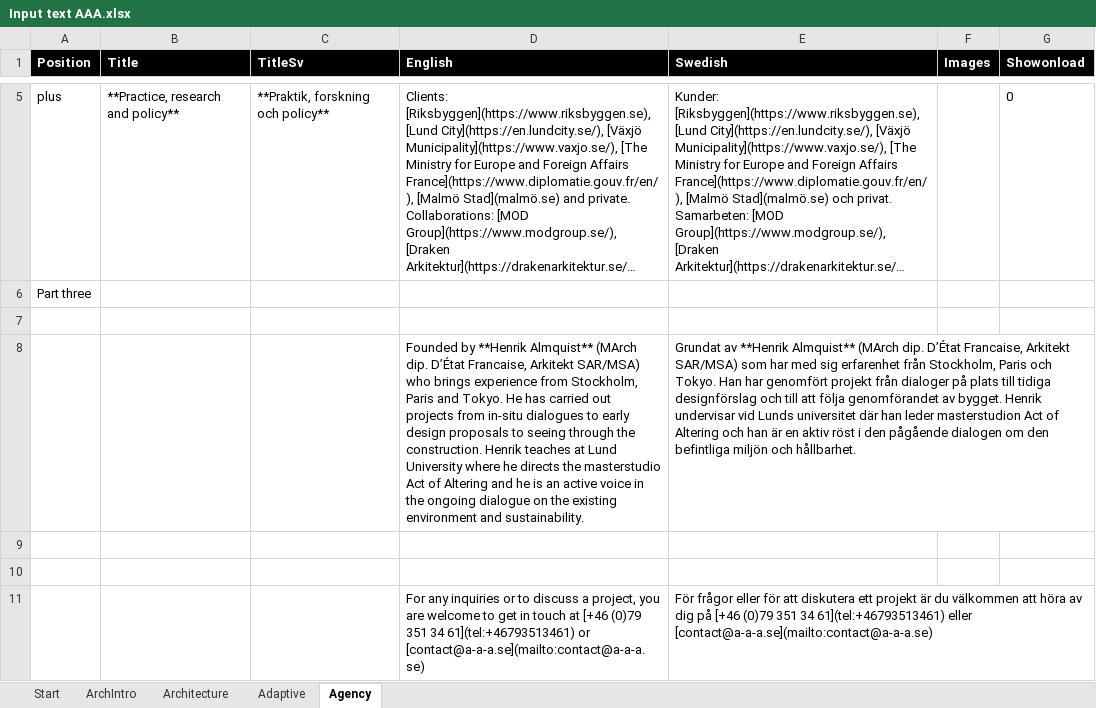
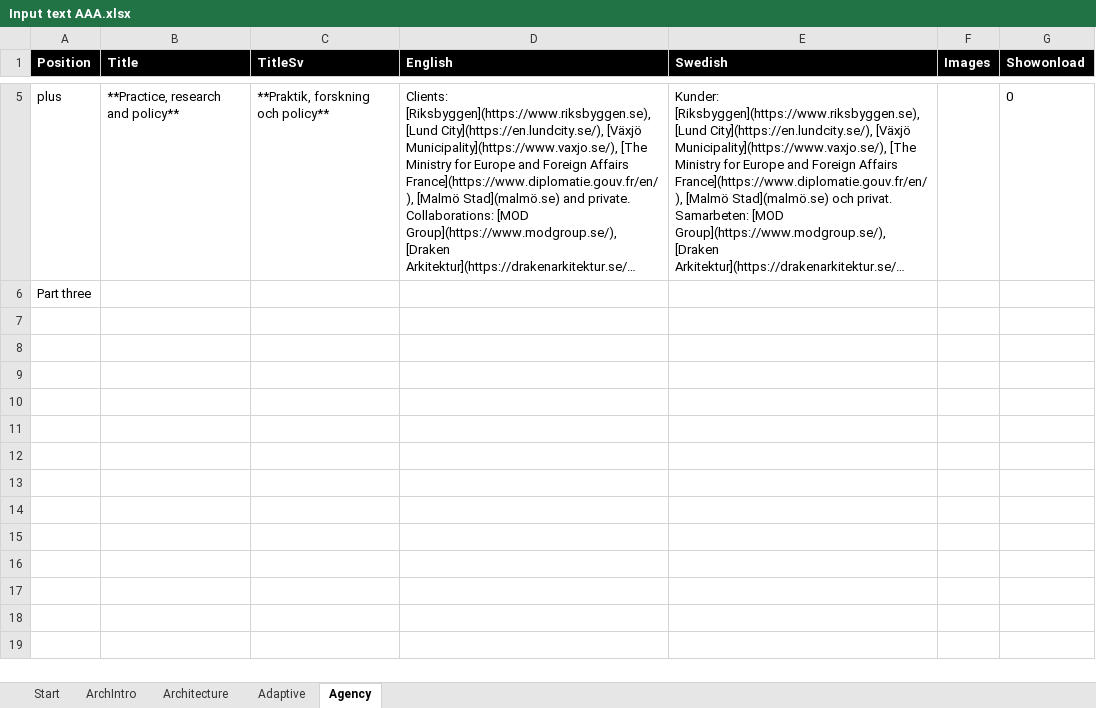
Before and after one commit to henrikalmquist/henrikalmquist.github.io, an Excel workbook: Input text AAA.xlsx, sheet Agency, drawn as a sheet; only a part is shown, gaps mark what is left out; long unchanged cells end in …; values as stored, in another font and other column widths than the file's, no borders; the diff names each change by its address in the sheet, - before the commit and + after, or states it on an @@ line.

Commit message:
haha

```diff
--- a/Input text AAA.xlsx (sheet Agency)
+++ b/Input text AAA.xlsx (sheet Agency)
-row 7: (empty)
-row 8:  |  |  | Founded by **Henrik Almquist** (MArch dip. D’État Francaise, Arkitekt SAR/MSA) who brings experience from Stockholm, Paris and Tokyo. He has carried out projects from in-situ dialogues to early design proposals to seeing through the construction. Henrik teaches at Lund University where he directs the masterstudio Act of Altering and he is an active voice in the ongoing dialogue on the existing environment and sustainability. | Grundat av **Henrik Almquist** (MArch dip. D’État Francaise, Arkitekt SAR/MSA) som har med sig erfarenhet från Stockholm, Paris och Tokyo. Han har genomfört projekt från dialoger på plats till tidiga designförslag och till att följa genomförandet av bygget. Henrik undervisar vid Lunds universitet där han leder masterstudion Act of Altering och han är en aktiv röst i den pågående dialogen om den befintliga miljön och hållbarhet.
-row 9: (empty)
-row 10: (empty)
-row 11:  |  |  | For any inquiries or to discuss a project, you are welcome to get in touch at [+46 (0)79 351 34 61](tel:+46793513461) or [contact@a-a-a.se](mailto:contact@a-a-a.se) | För frågor eller för att diskutera ett projekt är du välkommen att höra av dig på [+46 (0)79 351 34 61](tel:+46793513461) eller [contact@a-a-a.se](mailto:contact@a-a-a.se)
```
